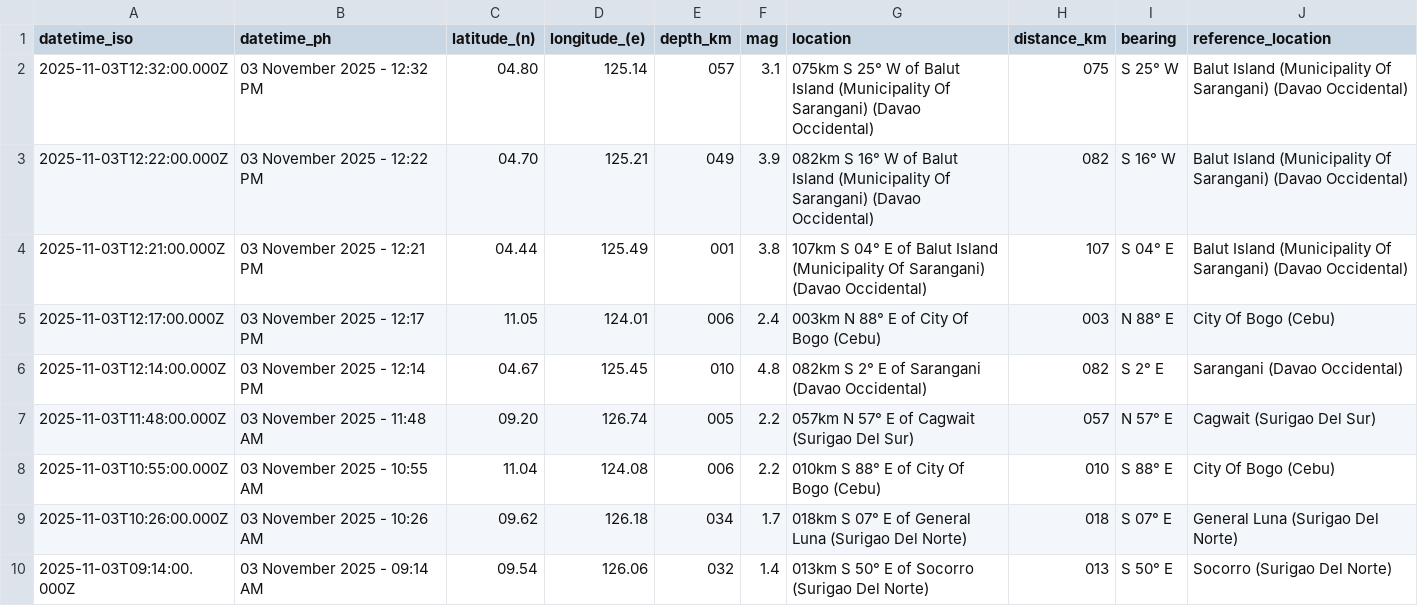
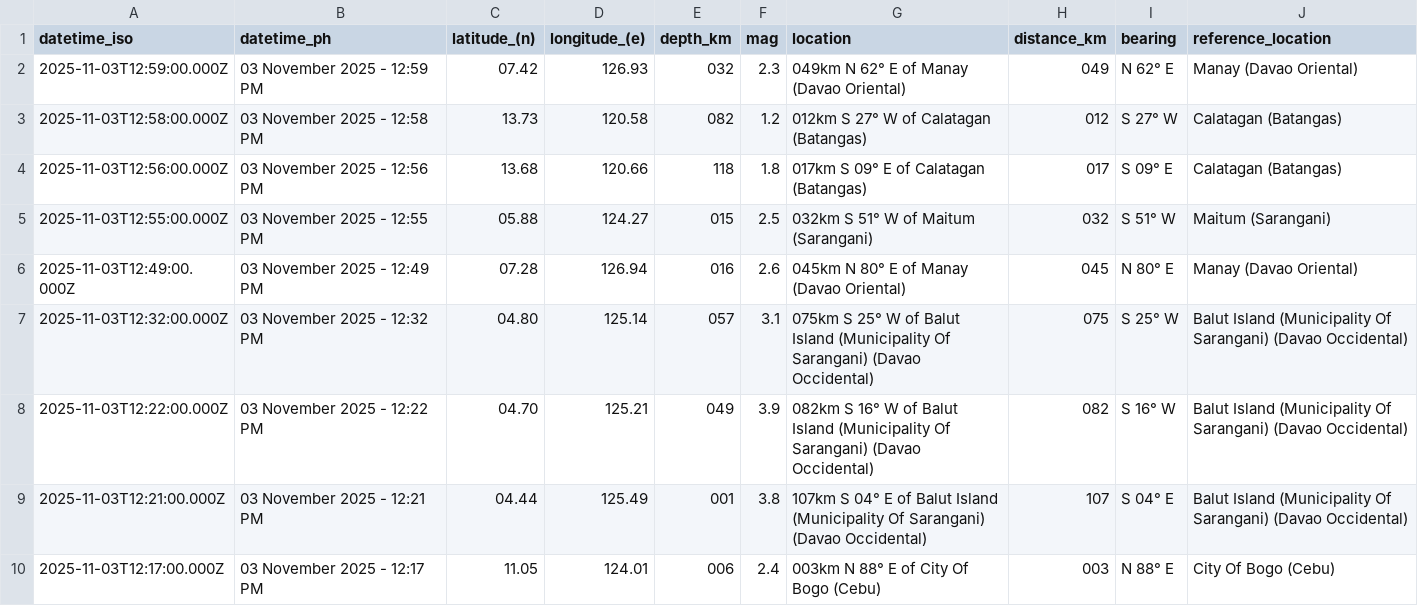
Before and after one commit to chamthesleeptalker/earthquake-tracker, a CSV file: earthquakes.csv, drawn as a sheet; only a part is shown; the shorter side is filled out with more unchanged rows; the diff names each change by its address in the sheet, - before the commit and + after, or states it on an @@ line.

```diff
--- a/earthquakes.csv
+++ b/earthquakes.csv
+row 2: 2025-11-03T12:59:00.000Z | 03 November 2025 - 12:59 PM | 07.42 | 126.93 | 032 | 2.3 | 049km N 62° E of Manay (Davao Oriental) | 049 | N 62° E | Manay (Davao Oriental)
+row 3: 2025-11-03T12:58:00.000Z | 03 November 2025 - 12:58 PM | 13.73 | 120.58 | 082 | 1.2 | 012km S 27° W of Calatagan (Batangas) | 012 | S 27° W | Calatagan (Batangas)
+row 4: 2025-11-03T12:56:00.000Z | 03 November 2025 - 12:56 PM | 13.68 | 120.66 | 118 | 1.8 | 017km S 09° E of Calatagan (Batangas) | 017 | S 09° E | Calatagan (Batangas)
+row 5: 2025-11-03T12:55:00.000Z | 03 November 2025 - 12:55 PM | 05.88 | 124.27 | 015 | 2.5 | 032km S 51° W of Maitum (Sarangani) | 032 | S 51° W | Maitum (Sarangani)
+row 6: 2025-11-03T12:49:00.000Z | 03 November 2025 - 12:49 PM | 07.28 | 126.94 | 016 | 2.6 | 045km N 80° E of Manay (Davao Oriental) | 045 | N 80° E | Manay (Davao Oriental)
```
Also changed, not shown: earthquakes_past_24_hours.csv, earthquakes_past_7_days.csv, 5 other files.
